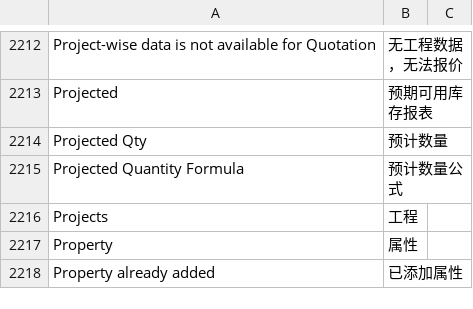
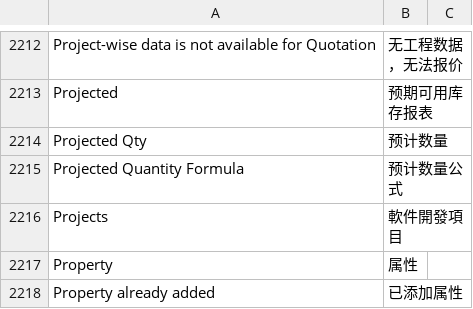
Before and after one commit to budgetworks/hktranslate, a CSV file: hktranslate/translations/zh.csv, drawn as a sheet; only a part is shown, gaps mark what is left out.

Commit message:
Add some changes to the projects

```diff
--- a/hktranslate/translations/zh.csv
+++ b/hktranslate/translations/zh.csv
@@ -2215,3 +2215,3 @@ Projected Qty,预计数量,
 Projected Quantity Formula,预计数量公式,
-Projects,工程,
+Projects,軟件開發項目,
 Property,属性,
```
